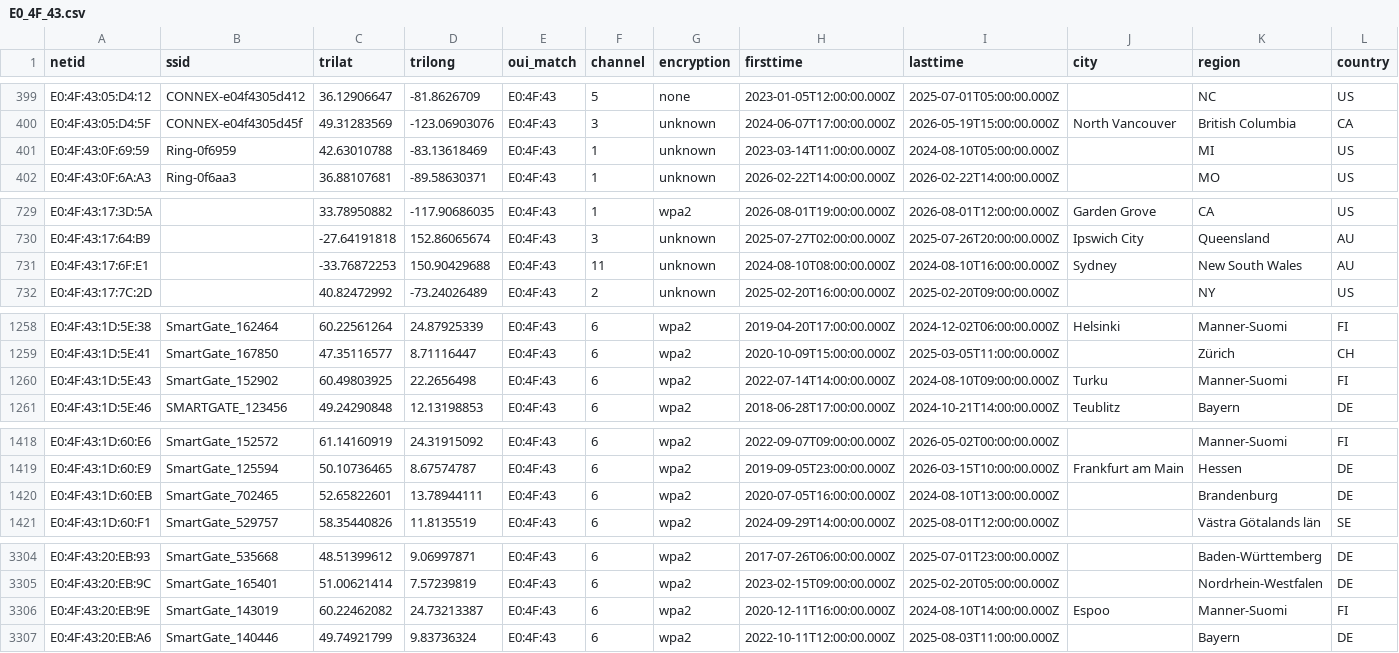
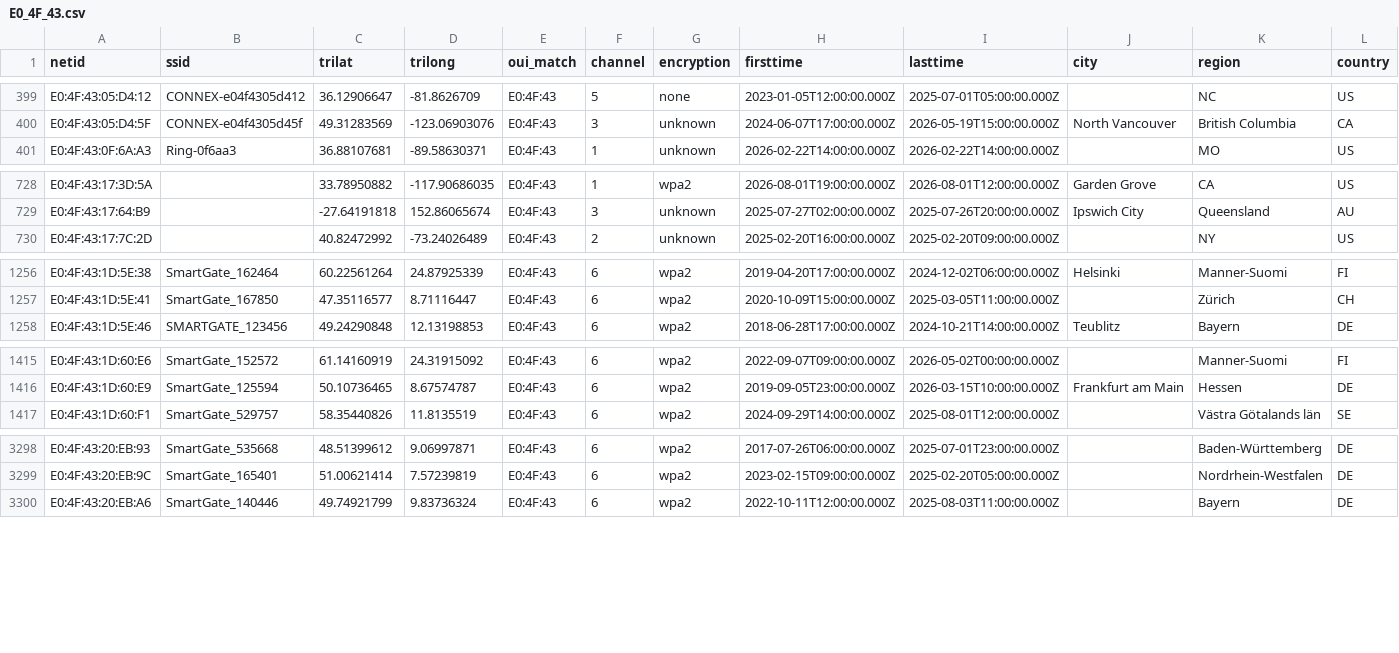
Before and after one commit to simeononsecurity/flock-finder, a CSV file: data/by_oui/E0_4F_43.csv, drawn as a sheet; only a part is shown, gaps mark what is left out; rows hold the shown columns only; the diff covers the shown part only; the diff names each change by its address in the sheet, - before the commit and + after, or states it on an @@ line.

```diff
--- a/data/by_oui/E0_4F_43.csv
+++ b/data/by_oui/E0_4F_43.csv
-row 401: E0:4F:43:0F:69:59 | Ring-0f6959 | 42.63010788 | -83.13618469 | E0:4F:43 | 1 | unknown | 2023-03-14T11:00:00.000Z | 2024-08-10T05:00:00.000Z |  | MI | US
-row 731: E0:4F:43:17:6F:E1 |  | -33.76872253 | 150.90429688 | E0:4F:43 | 11 | unknown | 2024-08-10T08:00:00.000Z | 2024-08-10T16:00:00.000Z | Sydney | New South Wales | AU
-row 1260: E0:4F:43:1D:5E:43 | SmartGate_152902 | 60.49803925 | 22.2656498 | E0:4F:43 | 6 | wpa2 | 2022-07-14T14:00:00.000Z | 2024-08-10T09:00:00.000Z | Turku | Manner-Suomi | FI
-row 1420: E0:4F:43:1D:60:EB | SmartGate_702465 | 52.65822601 | 13.78944111 | E0:4F:43 | 6 | wpa2 | 2020-07-05T16:00:00.000Z | 2024-08-10T13:00:00.000Z |  | Brandenburg | DE
-row 3306: E0:4F:43:20:EB:9E | SmartGate_143019 | 60.22462082 | 24.73213387 | E0:4F:43 | 6 | wpa2 | 2020-12-11T16:00:00.000Z | 2024-08-10T14:00:00.000Z | Espoo | Manner-Suomi | FI
```
Also changed, not shown: 5 removed rows elsewhere in this file, data/by_oui/14_5A_FC.csv, data/by_oui/3C_91_80.csv, 38 other files.
